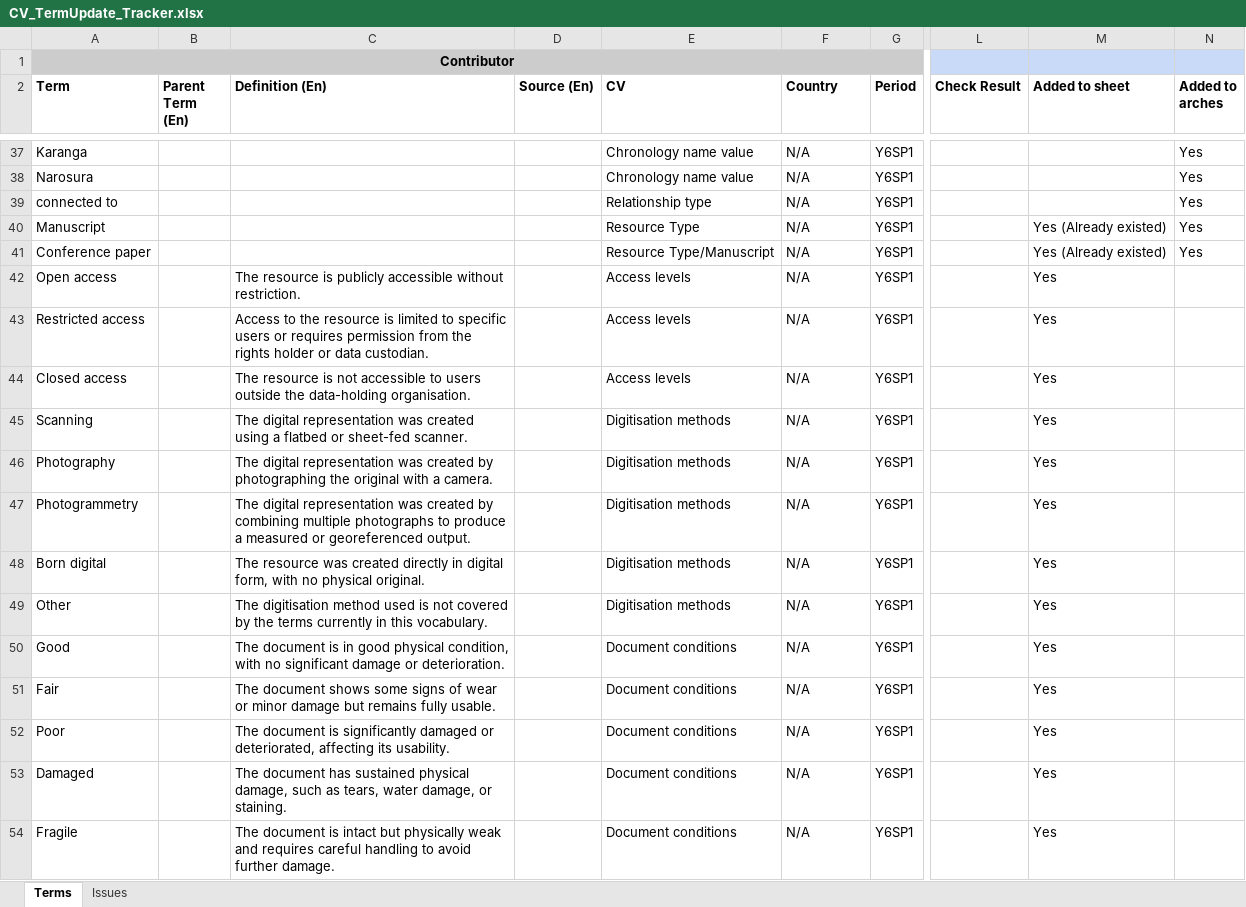
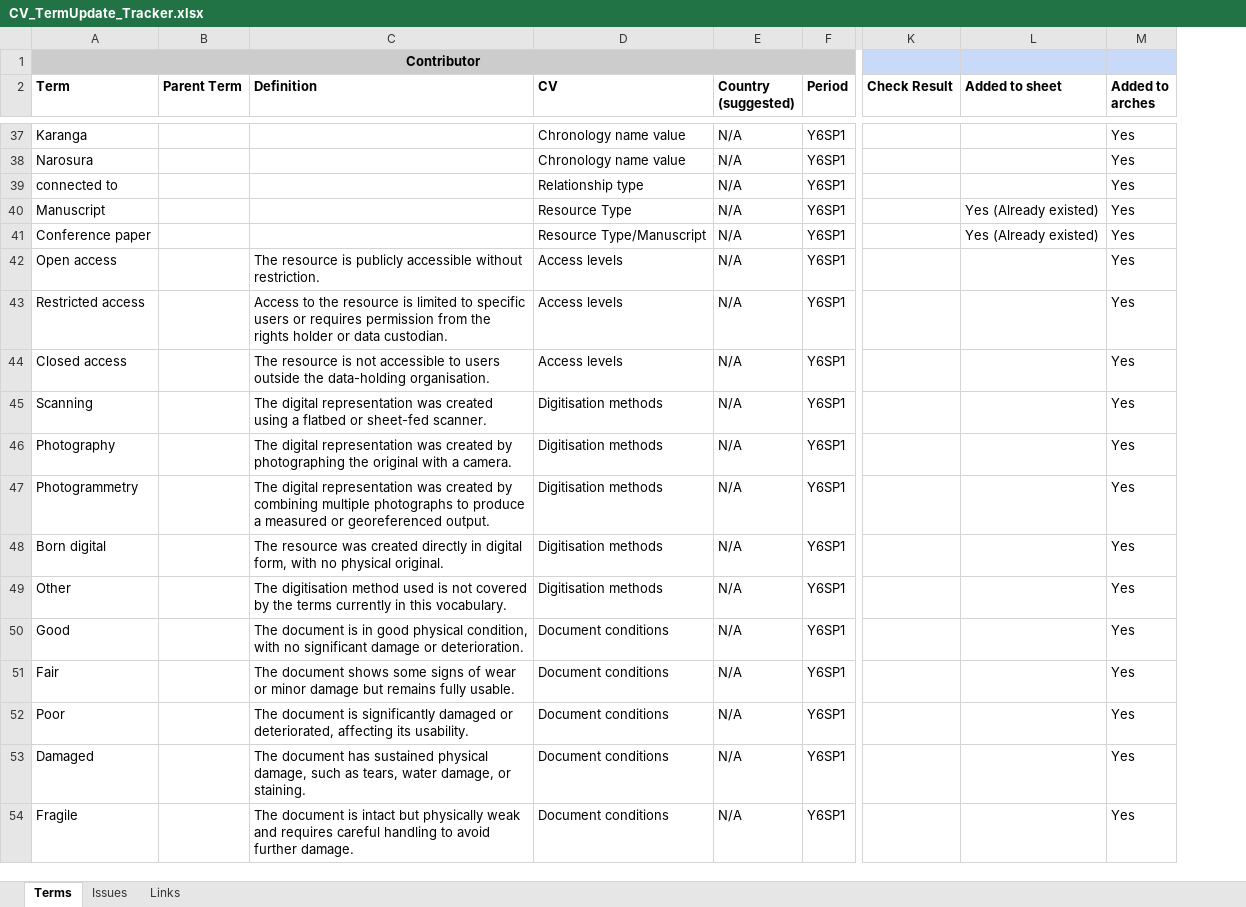
Before and after one commit to MAEASaM/MAEASaM-resource-models, an Excel workbook: Thesaurus/CV_TermUpdate_Tracker.xlsx, sheet Terms, drawn as a sheet; only a part is shown, gaps mark what is left out; values as stored, in another font and other column widths than the file's, no borders; charts and pictures not drawn; removed rows and columns are numbered as before the commit, all else as after; the diff covers the shown part only; the diff names each change by its address in the sheet, - before the commit and + after, or states it on an @@ line.

Commit message:
chro update before cv check

```diff
--- a/Thesaurus/CV_TermUpdate_Tracker.xlsx (sheet Terms)
+++ b/Thesaurus/CV_TermUpdate_Tracker.xlsx (sheet Terms)
+sheet tab: Links
-column B (Parent Term (En)), empty
+column B (Parent Term), empty
-column D (Source (En)), empty
-C2: Definition (En)
+C2: Definition
-E2: Country
+E2: Country (suggested)
-L42:L54 (Added to sheet): Yes
+L42:L54 (Added to sheet): (empty)
-M42:M54 (Added to arches): (empty)
+M42:M54 (Added to arches): Yes
```
Also changed, not shown: 11 added rows, 8 removed rows and 147 edited cells elsewhere in this sheet, charts or pictures, 21 other files.
